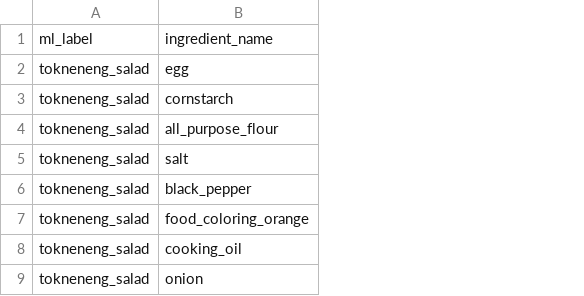
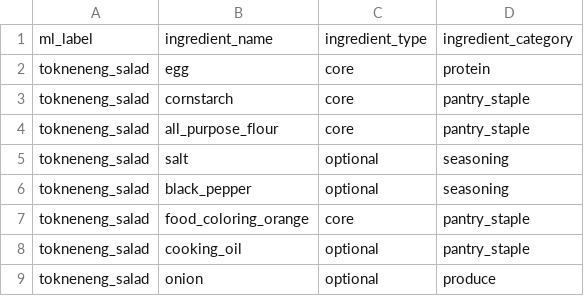
Before and after one commit to Haeyzz3/CalorieKoMobileApplication, a CSV file: app/src/main/assets/dish_ingredients.csv, drawn as a sheet; only a part is shown; the diff names each change by its address in the sheet, - before the commit and + after, or states it on an @@ line.

Commit message:
Pantry Module Enhancement
Added core vs. optional ingredient classification and 4-category pantry grouping across 6 files (+ 1 user-edited CSV).

This resolves the threshold bug where 2-ingredient dishes with 1 match (e.g., egg_boiled with just "egg") never appeared

```diff
--- a/app/src/main/assets/dish_ingredients.csv
+++ b/app/src/main/assets/dish_ingredients.csv
+column C, rows 1-9: ingredient_type | core | core | core | optional | optional | core | optional | optional
+column D, rows 1-9: ingredient_category | protein | pantry_staple | pantry_staple | seasoning | seasoning | pantry_staple | pantry_staple | produce
```
Also changed, not shown: 6 other files.
